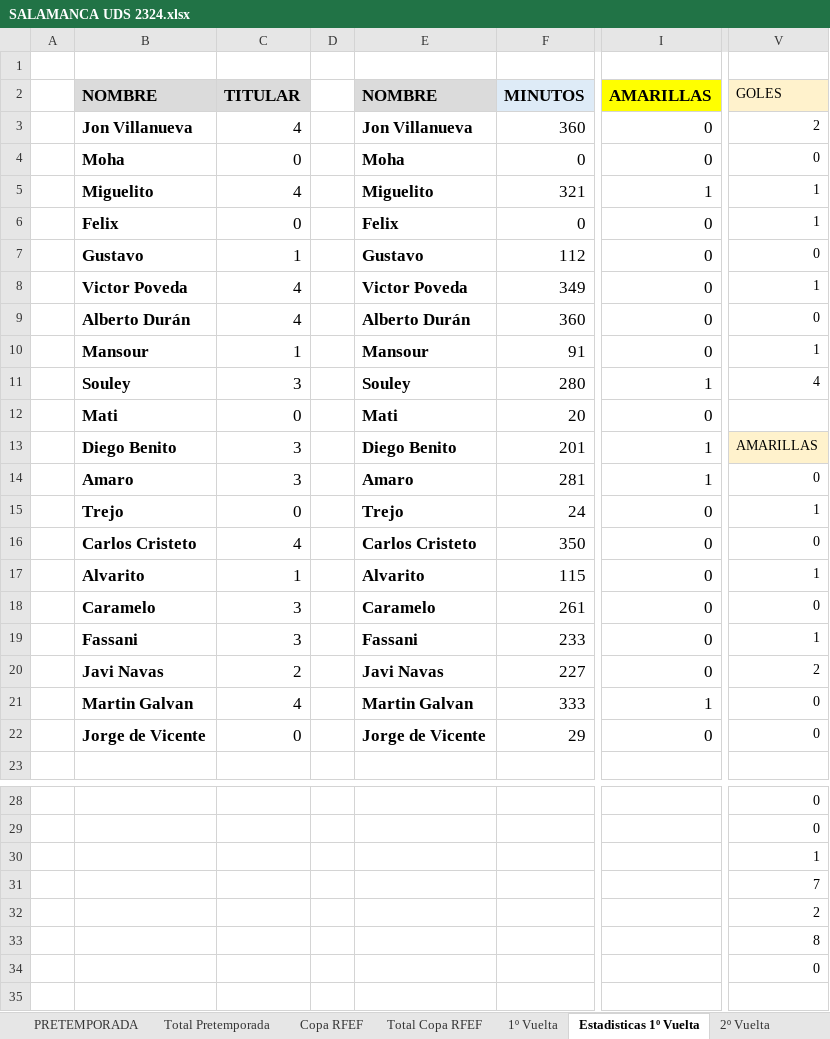
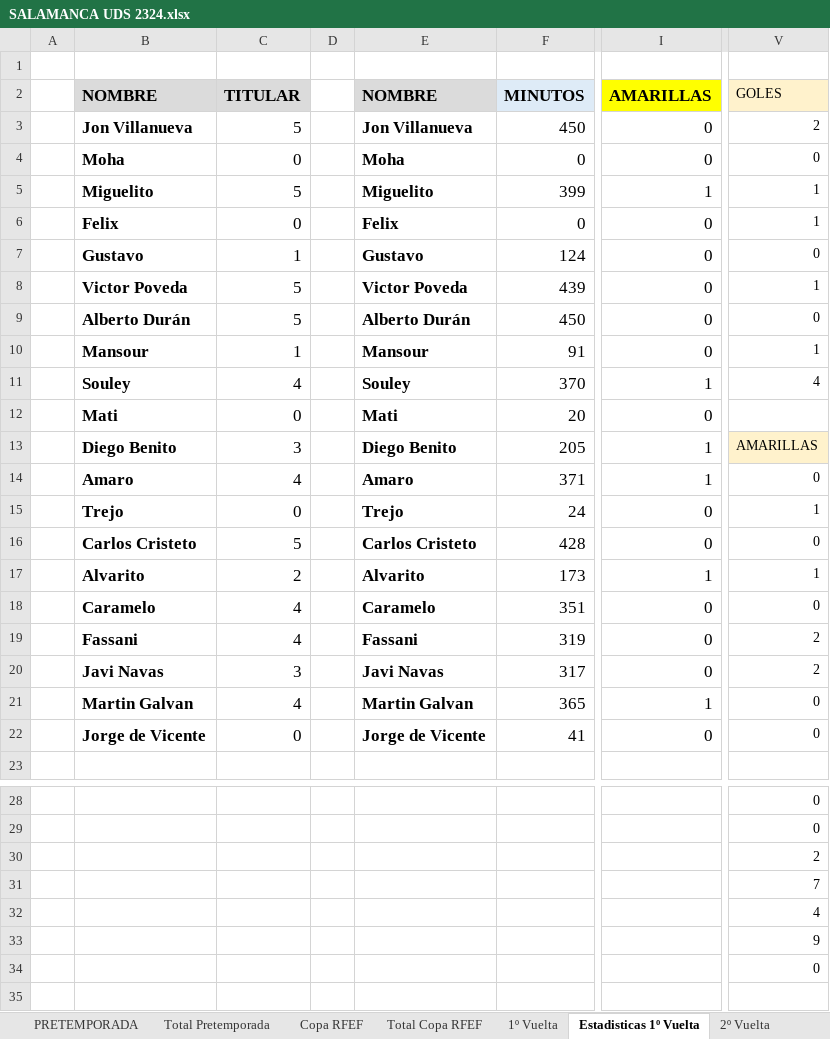
Before and after one commit to IvanAlonso4/APieDeCampoUDS, an Excel workbook: SALAMANCA UDS 2324.xlsx, sheet Estadisticas 1º Vuelta, drawn as a sheet; only a part is shown, gaps mark what is left out; values as stored, in another font and other column widths than the file's, no borders; the diff covers the shown part only; the diff names each change by its address in the sheet, - before the commit and + after, or states it on an @@ line.

```diff
--- a/SALAMANCA UDS 2324.xlsx (sheet Estadisticas 1º Vuelta)
+++ b/SALAMANCA UDS 2324.xlsx (sheet Estadisticas 1º Vuelta)
-C3: 4
+C3: 5
-F3: 360
+F3: 450
-C5: 4
+C5: 5
-F5: 321
+F5: 399
-F7: 112
+F7: 124
-C8:C9: 4
+C8:C9: 5
-F8: 349
+F8: 439
-F9: 360
+F9: 450
-C11: 3
+C11: 4
-F11: 280
+F11: 370
-F13: 201
+F13: 205
-C14: 3
+C14: 4
-F14: 281
+F14: 371
-C16: 4
+C16: 5
-F16: 350
+F16: 428
-C17: 1
+C17: 2
-F17: 115
+F17: 173
-I17: 0
+I17: 1
-C18:C19: 3
+C18:C19: 4
-F18: 261
+F18: 351
-F19: 233
+F19: 319
-V19: 1
+V19: 2
-C20: 2
+C20: 3
-F20: 227
+F20: 317
-F21: 333
+F21: 365
-F22: 29
+F22: 41
-V30: 1
+V30: 2
-V32: 2
+V32: 4
-V33: 8
+V33: 9
```
Also changed, not shown: 27 edited cells elsewhere in this sheet, sheet Equipos (cálculos), sheet Clasificacion, sheet Clasificacion Final, sheet Estadisticas Totales, sheet 1º Vuelta, 4 other files.
